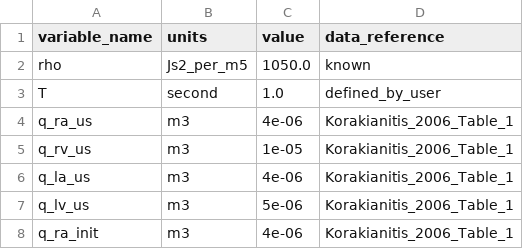
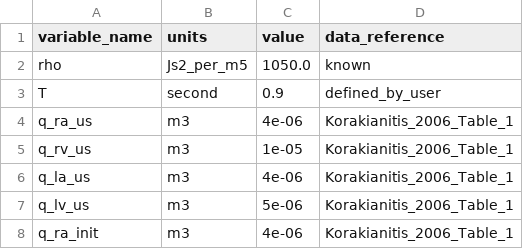
Before and after one commit to Rashmini/circulatory_autogen, a CSV file: resources/cvs_model_with_arm_hybrid_parameters.csv, drawn as a sheet; only a part is shown.

```diff
--- a/resources/cvs_model_with_arm_hybrid_parameters.csv
+++ b/resources/cvs_model_with_arm_hybrid_parameters.csv
@@ -2,3 +2,3 @@ variable_name,units,value,data_reference
 rho,Js2_per_m5,1050.0,known
-T,second,1.0,defined_by_user
+T,second,0.9,defined_by_user
 q_ra_us,m3,4e-06,Korakianitis_2006_Table_1
```
Also changed, not shown: 1 other file.
